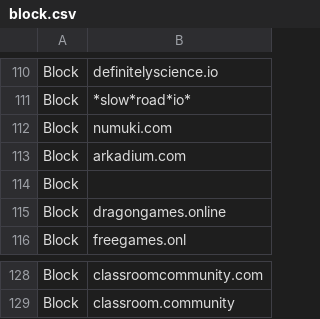
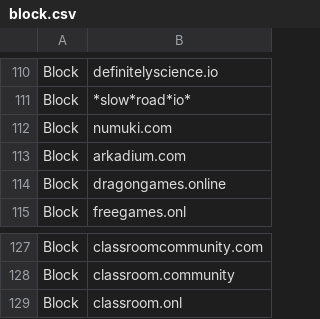
Before and after one commit to Bluefrog922/block-csv, a CSV file: block.csv, drawn as a sheet; only a part is shown, gaps mark what is left out.

```diff
--- a/block.csv
+++ b/block.csv
@@ -113,3 +113,2 @@ Block,numuki.com
 Block,arkadium.com
-Block,
 Block,dragongames.online
@@ -129 +128,2 @@ Block,classroomcommunity.com
 Block,classroom.community
+Block,classroom.onl
```
